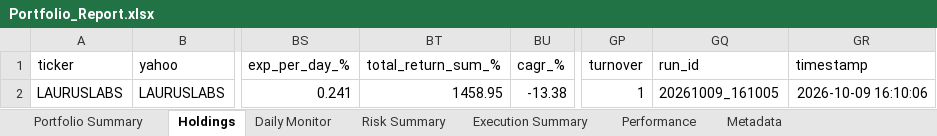
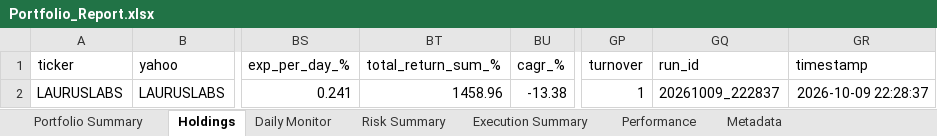
Before and after one commit to PavanSaiNekkala/Scanner, an Excel workbook: scanner_monitor/reports/latest/Portfolio_Report.xlsx, sheet Holdings, drawn as a sheet; only a part is shown, gaps mark what is left out; values as stored, in another font and other column widths than the file's, no borders; the diff names each change by its address in the sheet, - before the commit and + after, or states it on an @@ line.

```diff
--- a/scanner_monitor/reports/latest/Portfolio_Report.xlsx (sheet Holdings)
+++ b/scanner_monitor/reports/latest/Portfolio_Report.xlsx (sheet Holdings)
-BT2 (total_return_sum_%): 1458.95
+BT2 (total_return_sum_%): 1458.96
-GQ2 (run_id): 20261009_161005
+GQ2 (run_id): 20261009_222837
-GR2 (timestamp): 2026-10-09 16:10:06
+GR2 (timestamp): 2026-10-09 22:28:37
```
Also changed, not shown: sheet Risk Summary, sheet Metadata, sheet Daily Monitor, 13 other files.
